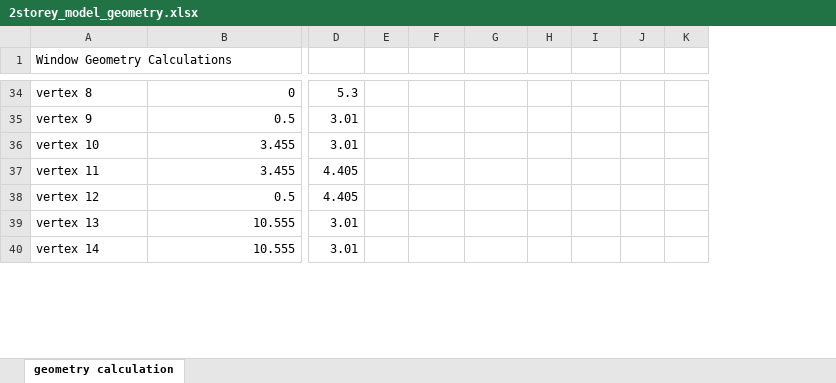
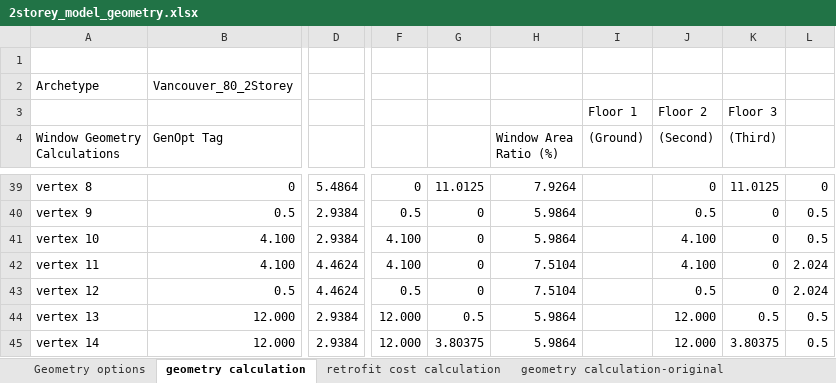
Before and after one commit to NRCan-IETS-CE-O-HBC/HousingModels, an Excel workbook: OptFramework/GenericHome-2storey/2storey_model_geometry.xlsx, sheet geometry calculation, drawn as a sheet; only a part is shown, gaps mark what is left out; values as stored, in another font and other column widths than the file's, no cell formats; conditional formats not drawn; removed rows and columns are numbered as before the commit, all else as after; rows hold the shown columns only; the diff covers the shown part only; the diff names each change by its address in the sheet, - before the commit and + after, or states it on an @@ line.

```diff
--- a/OptFramework/GenericHome-2storey/2storey_model_geometry.xlsx (sheet geometry calculation)
+++ b/OptFramework/GenericHome-2storey/2storey_model_geometry.xlsx (sheet geometry calculation)
+sheet tab: Geometry options
+sheet tab: retrofit cost calculation
+sheet tab: geometry calculation-original
-column E, empty
-column H, empty
+column H (Window Area Ratio (%)), rows 39-45: 7.9264 | 5.9864 | 5.9864 | 7.5104 | 7.5104 | 5.9864 | 5.9864
+column I ((Ground)), empty
+column J ((Second)), rows 39-45: 0 | 0.5 | 4.100 | 4.100 | 0.5 | 12.000 | 12.000
+column K ((Third)), rows 39-45: 11.0125 | 0 | 0 | 0 | 0 | 0.5 | 3.80375
-column J, empty
-column K, empty
+row 1: (empty)
+row 2: Archetype | Vancouver_80_2Storey
+row 3:  |  |  |  |  |  | Floor 1 | Floor 2 | Floor 3
-B4: (empty)
+B4: GenOpt Tag
-D39: 5.3
+D39: 5.4864
-F39: (empty)
+F39: 0
-G39: (empty)
+G39: 11.0125
-L39: (empty)
+L39: 0
-D40:D41: 3.01
+D40:D41: 2.9384
-F40: (empty)
+F40: 0.5
-G40:G43: (empty)
+G40:G43: 0
-L40:L41: (empty)
+L40:L41: 0.5
-B41:B42 (GenOpt Tag): 3.455
+B41:B42 (GenOpt Tag): 4.100
-F41:F42: (empty)
+F41:F42: 4.100
-D42:D43: 4.405
+D42:D43: 4.4624
-L42:L43: (empty)
+L42:L43: 2.024
-F43: (empty)
+F43: 0.5
-B44:B45 (GenOpt Tag): 10.555
+B44:B45 (GenOpt Tag): 12.000
-D44:D45: 3.01
+D44:D45: 2.9384
-F44:F45: (empty)
+F44:F45: 12.000
-G44: (empty)
+G44: 0.5
-L44:L45: (empty)
+L44:L45: 0.5
-G45: (empty)
+G45: 3.80375
```
Also changed, not shown: 13 added rows, 11 removed rows, 4 added columns and 112 edited cells elsewhere in this sheet, cell formats, formulas that keep their value, 3 other files.
